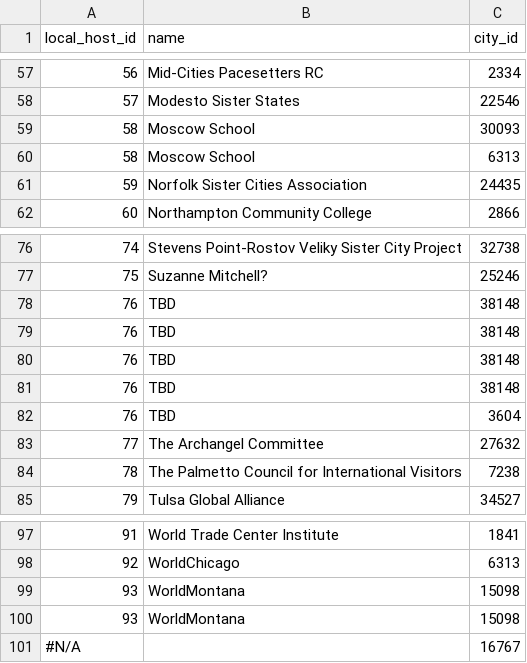
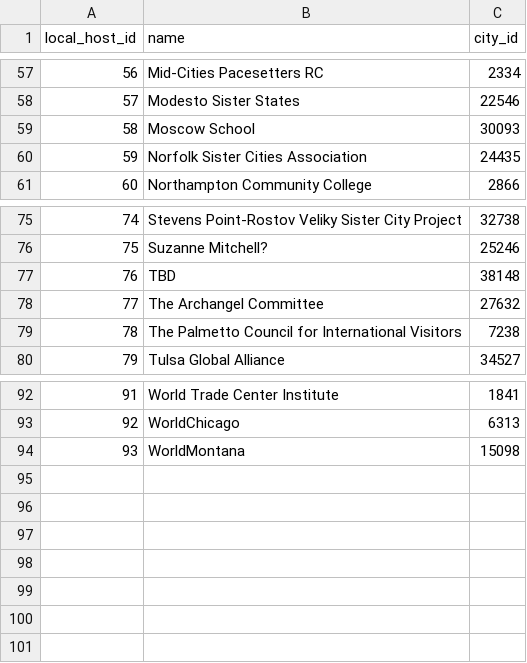
Before and after one commit to skel11417/owdb_management_suite, a CSV file: csv_files/05_host_orgs.csv, drawn as a sheet; only a part is shown, gaps mark what is left out.

```diff
--- a/csv_files/05_host_orgs.csv
+++ b/csv_files/05_host_orgs.csv
@@ -59,3 +59,2 @@ local_host_id,name,city_id
 58,Moscow School,30093
-58,Moscow School,6313
 59,Norfolk Sister Cities Association,24435
@@ -78,6 +77,2 @@ local_host_id,name,city_id
 76,TBD,38148
-76,TBD,38148
-76,TBD,38148
-76,TBD,38148
-76,TBD,3604
 77,The Archangel Committee,27632
@@ -99,3 +94 @@ local_host_id,name,city_id
 93,WorldMontana,15098
-93,WorldMontana,15098
-#N/A,,16767
```
Also changed, not shown: 1 other file.
